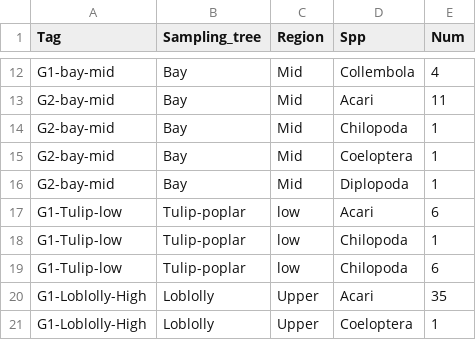
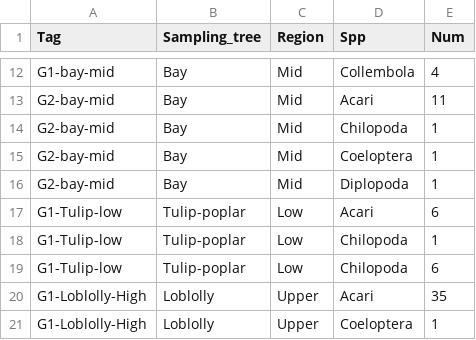
Before and after one commit to USC-Ecology-Lab/Lab_3_Community-Assemblages, a CSV file: data/raw-litter-invert-data.csv, drawn as a sheet; only a part is shown, gaps mark what is left out.

```diff
--- a/data/raw-litter-invert-data.csv
+++ b/data/raw-litter-invert-data.csv
@@ -16,5 +16,5 @@ G2-bay-mid,Bay,Mid,Coeloptera,1
 G2-bay-mid,Bay,Mid,Diplopoda,1
-G1-Tulip-low,Tulip-poplar,low,Acari,6
-G1-Tulip-low,Tulip-poplar,low,Chilopoda,1
-G1-Tulip-low,Tulip-poplar,low,Chilopoda,6
+G1-Tulip-low,Tulip-poplar,Low,Acari,6
+G1-Tulip-low,Tulip-poplar,Low,Chilopoda,1
+G1-Tulip-low,Tulip-poplar,Low,Chilopoda,6
 G1-Loblolly-High,Loblolly,Upper,Acari,35
```
Also changed, not shown: 4 other files.
